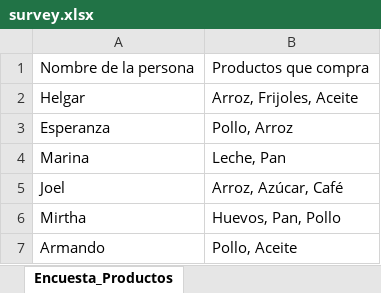
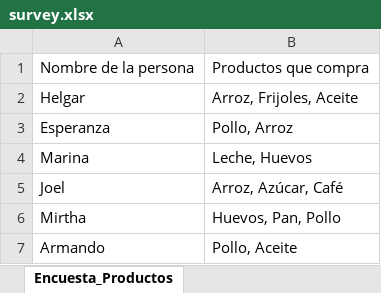
Before and after one commit to L14Npy/project_01, an Excel workbook: survey.xlsx, sheet Encuesta_Productos, drawn as a sheet; only a part is shown; values as stored, in another font and other column widths than the file's, no borders; the diff covers the shown part only; the diff names each change by its address in the sheet, - before the commit and + after, or states it on an @@ line.

```diff
--- a/survey.xlsx (sheet Encuesta_Productos)
+++ b/survey.xlsx (sheet Encuesta_Productos)
-B4: Leche, Pan
+B4: Leche, Huevos
```
Also changed, not shown: 20 edited cells elsewhere in this sheet.
